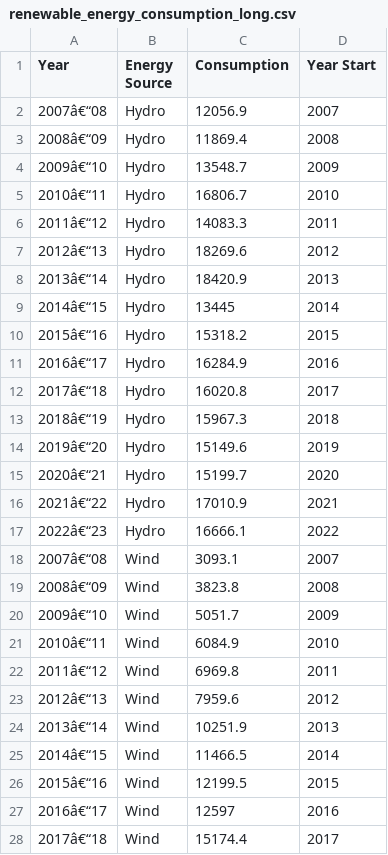
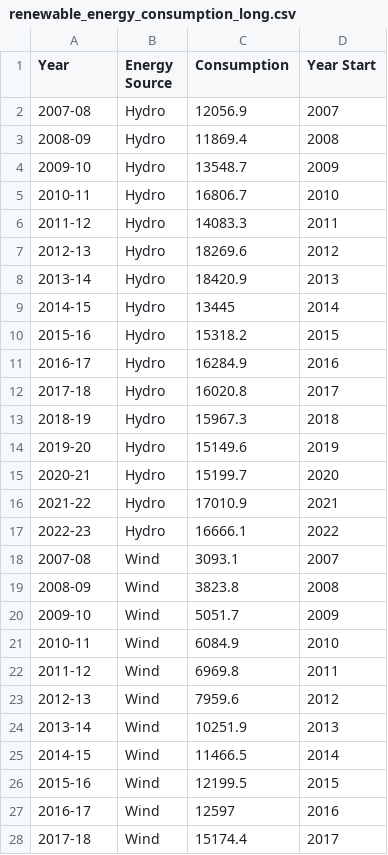
Before and after one commit to ThembaMapundu/FIT3179-Visualisation, a CSV file: Data/renewable_energy_consumption_long.csv, drawn as a sheet; only a part is shown; the diff covers the shown part only.

Commit message:
Update renewable_energy_consumption_long.csv

```diff
--- a/Data/renewable_energy_consumption_long.csv
+++ b/Data/renewable_energy_consumption_long.csv
@@ -1,28 +1,28 @@
 Year,Energy Source,Consumption,Year Start
-2007â€“08,Hydro,12056.9,2007
-2008â€“09,Hydro,11869.4,2008
-2009â€“10,Hydro,13548.7,2009
-2010â€“11,Hydro,16806.7,2010
-2011â€“12,Hydro,14083.3,2011
-2012â€“13,Hydro,18269.6,2012
-2013â€“14,Hydro,18420.9,2013
-2014â€“15,Hydro,13445,2014
-2015â€“16,Hydro,15318.2,2015
-2016â€“17,Hydro,16284.9,2016
-2017â€“18,Hydro,16020.8,2017
-2018â€“19,Hydro,15967.3,2018
-2019â€“20,Hydro,15149.6,2019
-2020â€“21,Hydro,15199.7,2020
-2021â€“22,Hydro,17010.9,2021
-2022â€“23,Hydro,16666.1,2022
-2007â€“08,Wind,3093.1,2007
-2008â€“09,Wind,3823.8,2008
-2009â€“10,Wind,5051.7,2009
-2010â€“11,Wind,6084.9,2010
-2011â€“12,Wind,6969.8,2011
-2012â€“13,Wind,7959.6,2012
-2013â€“14,Wind,10251.9,2013
-2014â€“15,Wind,11466.5,2014
-2015â€“16,Wind,12199.5,2015
-2016â€“17,Wind,12597,2016
-2017â€“18,Wind,15174.4,2017
+2007-08,Hydro,12056.9,2007
+2008-09,Hydro,11869.4,2008
+2009-10,Hydro,13548.7,2009
+2010-11,Hydro,16806.7,2010
+2011-12,Hydro,14083.3,2011
+2012-13,Hydro,18269.6,2012
+2013-14,Hydro,18420.9,2013
+2014-15,Hydro,13445,2014
+2015-16,Hydro,15318.2,2015
+2016-17,Hydro,16284.9,2016
+2017-18,Hydro,16020.8,2017
+2018-19,Hydro,15967.3,2018
+2019-20,Hydro,15149.6,2019
+2020-21,Hydro,15199.7,2020
+2021-22,Hydro,17010.9,2021
+2022-23,Hydro,16666.1,2022
+2007-08,Wind,3093.1,2007
+2008-09,Wind,3823.8,2008
+2009-10,Wind,5051.7,2009
+2010-11,Wind,6084.9,2010
+2011-12,Wind,6969.8,2011
+2012-13,Wind,7959.6,2012
+2013-14,Wind,10251.9,2013
+2014-15,Wind,11466.5,2014
+2015-16,Wind,12199.5,2015
+2016-17,Wind,12597,2016
+2017-18,Wind,15174.4,2017
```
Also changed, not shown: 37 edited cells elsewhere in this file.
